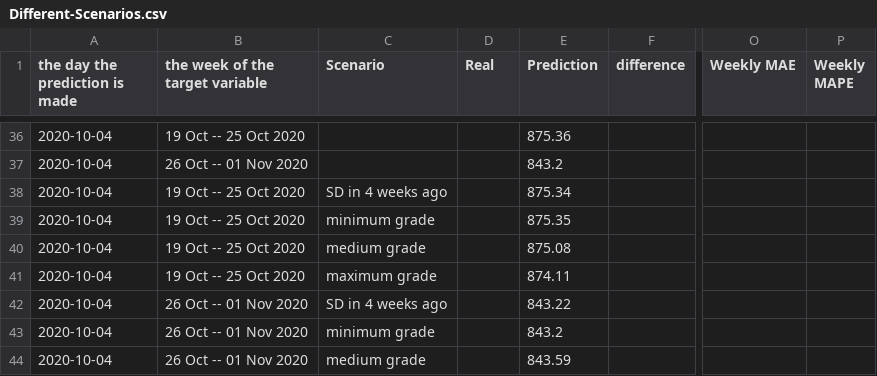
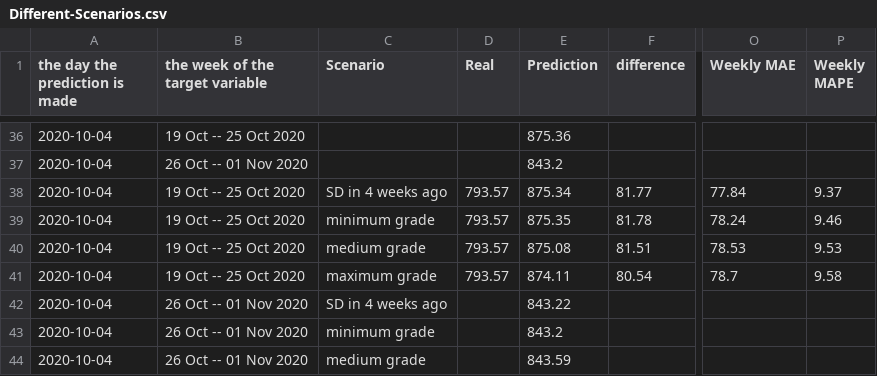
Before and after one commit to arezooh/covid-19, a CSV file: Different-Scenarios.csv, drawn as a sheet; only a part is shown, gaps mark what is left out; the diff names each change by its address in the sheet, - before the commit and + after, or states it on an @@ line.

Commit message:
'Predictions updated'
Former-commit-id: 1132452f7c877c020ecff56ff5619ff235dc2356

```diff
--- a/Different-Scenarios.csv
+++ b/Different-Scenarios.csv
-D38:D41 (Real): (empty)
+D38:D41 (Real): 793.57
-F38 (difference): (empty)
+F38 (difference): 81.77
-O38 (Weekly MAE): (empty)
+O38 (Weekly MAE): 77.84
-P38 (Weekly MAPE): (empty)
+P38 (Weekly MAPE): 9.37
-F39 (difference): (empty)
+F39 (difference): 81.78
-O39 (Weekly MAE): (empty)
+O39 (Weekly MAE): 78.24
-P39 (Weekly MAPE): (empty)
+P39 (Weekly MAPE): 9.46
-F40 (difference): (empty)
+F40 (difference): 81.51
-O40 (Weekly MAE): (empty)
+O40 (Weekly MAE): 78.53
-P40 (Weekly MAPE): (empty)
+P40 (Weekly MAPE): 9.53
-F41 (difference): (empty)
+F41 (difference): 80.54
-O41 (Weekly MAE): (empty)
+O41 (Weekly MAE): 78.7
-P41 (Weekly MAPE): (empty)
+P41 (Weekly MAPE): 9.58
```
Also changed, not shown: US-Daily-Deaths-Prediction.csv, 1 other file.
